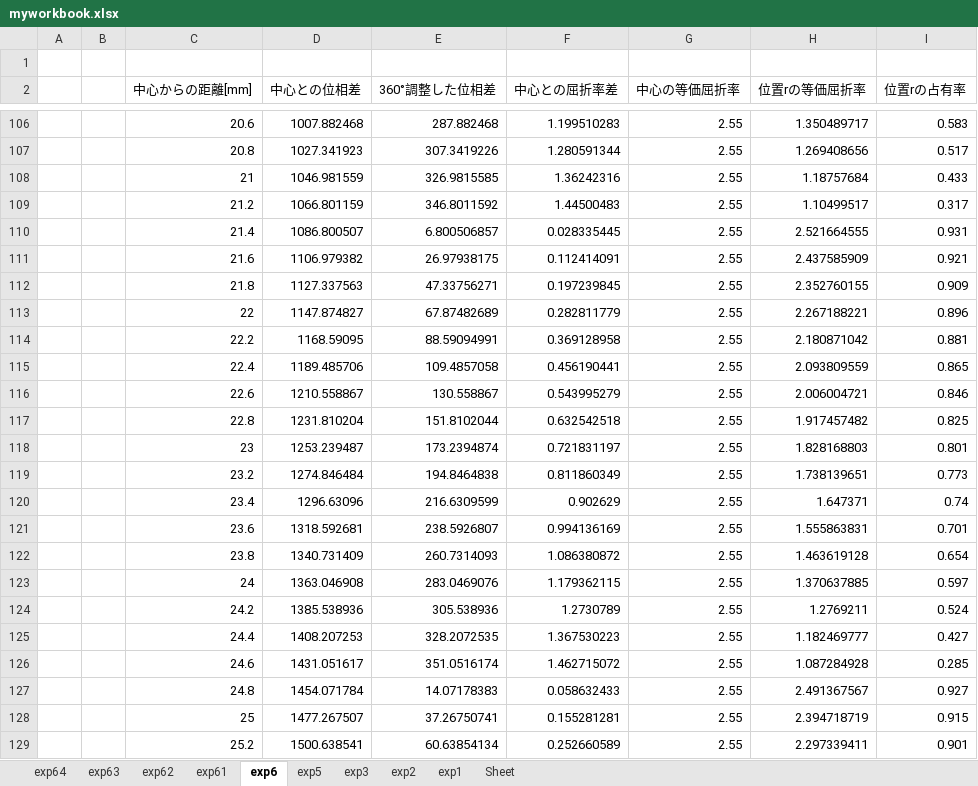
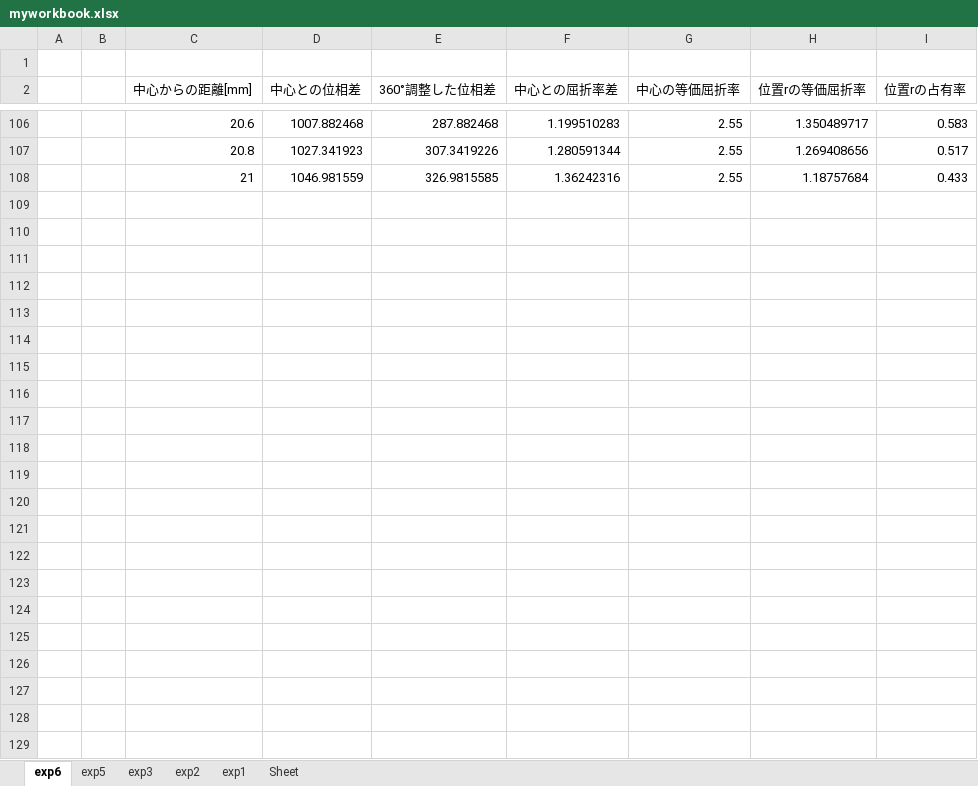
Before and after one commit to k-sml/metamaterial, an Excel workbook: myworkbook.xlsx, sheet exp6, drawn as a sheet; only a part is shown, gaps mark what is left out; values as stored, in another font and other column widths than the file's, no borders; charts and pictures not drawn; the diff names each change by its address in the sheet, - before the commit and + after, or states it on an @@ line.

Commit message:
add excel

```diff
--- a/myworkbook.xlsx (sheet exp6)
+++ b/myworkbook.xlsx (sheet exp6)
-sheet tab: exp64
-sheet tab: exp63
-sheet tab: exp62
-sheet tab: exp61
-row 109:  |  | 21.2 | 1066.801159 | 346.8011592 | 1.44500483 | 2.55 | 1.10499517 | 0.317
-row 110:  |  | 21.4 | 1086.800507 | 6.800506857 | 0.028335445 | 2.55 | 2.521664555 | 0.931
-row 111:  |  | 21.6 | 1106.979382 | 26.97938175 | 0.112414091 | 2.55 | 2.437585909 | 0.921
-row 112:  |  | 21.8 | 1127.337563 | 47.33756271 | 0.197239845 | 2.55 | 2.352760155 | 0.909
-row 113:  |  | 22 | 1147.874827 | 67.87482689 | 0.282811779 | 2.55 | 2.267188221 | 0.896
-row 114:  |  | 22.2 | 1168.59095 | 88.59094991 | 0.369128958 | 2.55 | 2.180871042 | 0.881
-row 115:  |  | 22.4 | 1189.485706 | 109.4857058 | 0.456190441 | 2.55 | 2.093809559 | 0.865
-row 116:  |  | 22.6 | 1210.558867 | 130.558867 | 0.543995279 | 2.55 | 2.006004721 | 0.846
-row 117:  |  | 22.8 | 1231.810204 | 151.8102044 | 0.632542518 | 2.55 | 1.917457482 | 0.825
-row 118:  |  | 23 | 1253.239487 | 173.2394874 | 0.721831197 | 2.55 | 1.828168803 | 0.801
-row 119:  |  | 23.2 | 1274.846484 | 194.8464838 | 0.811860349 | 2.55 | 1.738139651 | 0.773
-row 120:  |  | 23.4 | 1296.63096 | 216.6309599 | 0.902629 | 2.55 | 1.647371 | 0.74
-row 121:  |  | 23.6 | 1318.592681 | 238.5926807 | 0.994136169 | 2.55 | 1.555863831 | 0.701
-row 122:  |  | 23.8 | 1340.731409 | 260.7314093 | 1.086380872 | 2.55 | 1.463619128 | 0.654
-row 123:  |  | 24 | 1363.046908 | 283.0469076 | 1.179362115 | 2.55 | 1.370637885 | 0.597
-row 124:  |  | 24.2 | 1385.538936 | 305.538936 | 1.2730789 | 2.55 | 1.2769211 | 0.524
-row 125:  |  | 24.4 | 1408.207253 | 328.2072535 | 1.367530223 | 2.55 | 1.182469777 | 0.427
-row 126:  |  | 24.6 | 1431.051617 | 351.0516174 | 1.462715072 | 2.55 | 1.087284928 | 0.285
-row 127:  |  | 24.8 | 1454.071784 | 14.07178383 | 0.058632433 | 2.55 | 2.491367567 | 0.927
-row 128:  |  | 25 | 1477.267507 | 37.26750741 | 0.155281281 | 2.55 | 2.394718719 | 0.915
-row 129:  |  | 25.2 | 1500.638541 | 60.63854134 | 0.252660589 | 2.55 | 2.297339411 | 0.901
```
Also changed, not shown: charts or pictures, 3 other files.
